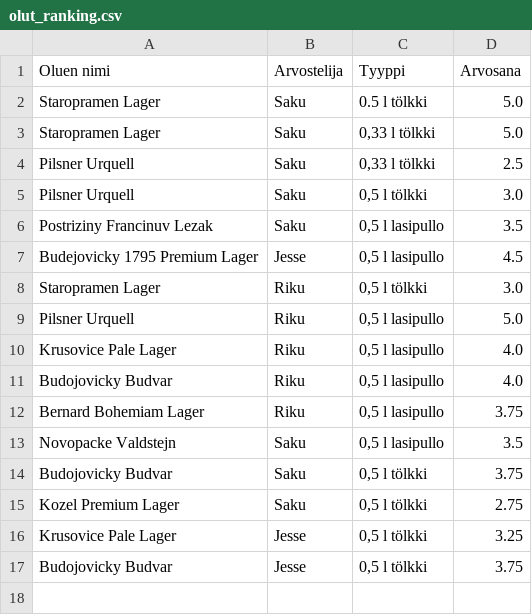
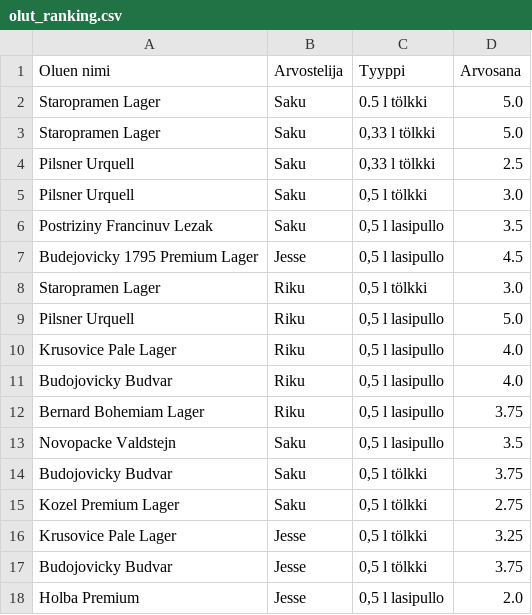
Before and after one commit to saqfromchurchvillage/streamlit, a CSV file: olut_ranking.csv, drawn as a sheet.

Commit message:
Update CSV file

```diff
--- a/olut_ranking.csv
+++ b/olut_ranking.csv
@@ -17 +17,2 @@ Krusovice Pale Lager,Jesse,"0,5 l tölkki",3.25
 Budojovicky Budvar,Jesse,"0,5 l tölkki",3.75
+Holba Premium,Jesse,"0,5 l lasipullo",2.0
```
